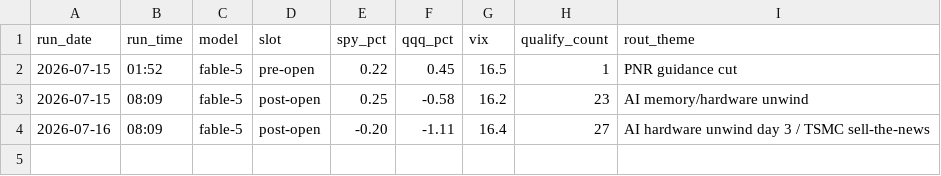
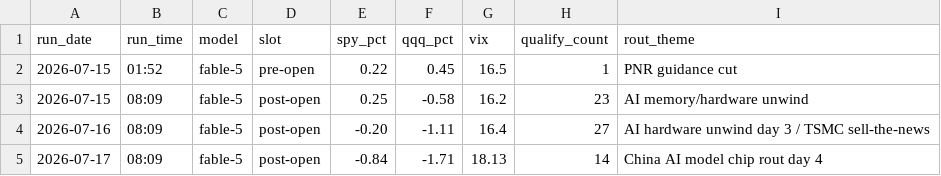
Before and after one commit to GibbonGambits/Stocks, a CSV file: context.csv, drawn as a sheet; the diff names each change by its address in the sheet, - before the commit and + after, or states it on an @@ line.

```diff
--- a/context.csv
+++ b/context.csv
+row 5: 2026-07-17 | 08:09 | fable-5 | post-open | -0.84 | -1.71 | 18.13 | 14 | China AI model chip rout day 4
```
Also changed, not shown: predictions.csv, 1 other file.
